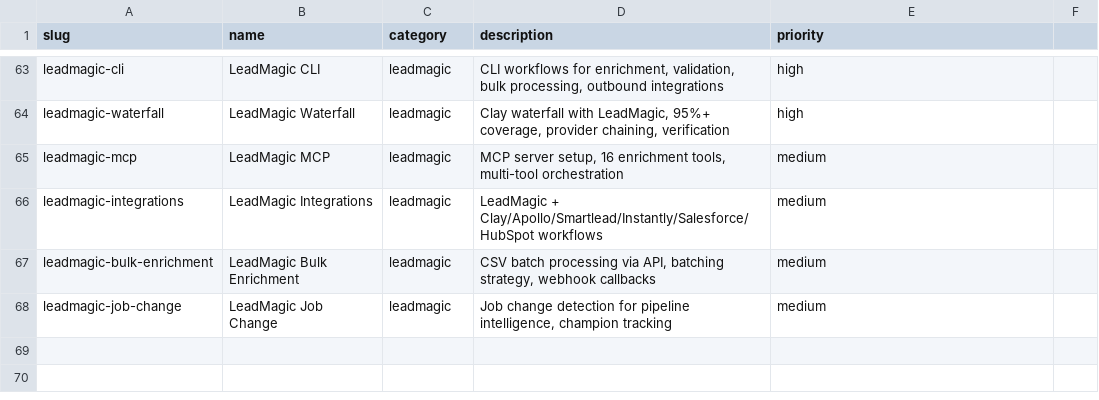
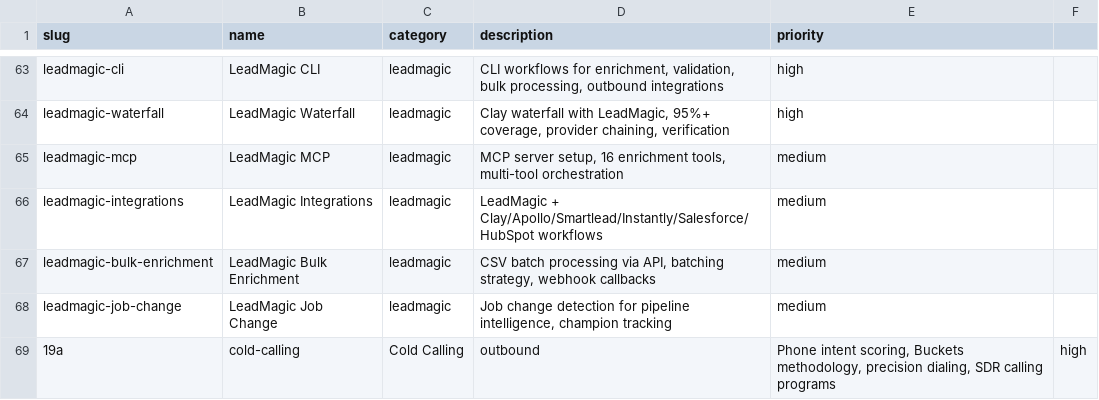
Before and after one commit to LeadMagic/gtm-skills, a CSV file: taxonomy.csv, drawn as a sheet; only a part is shown, gaps mark what is left out.

Commit message:
v0.1.0: CI passing, cold-calling skill, install docs, validator fix
- Fixed CI: validator now handles YAML block scalars (| and >-) and multi-line values
- Fixed 2 skills with escaped newlines from Python sandbox write
- Added cold-calling skill (outbound): Ryan Reisert Buckets Methodology + TitanX Phone Intent
  References: Reisert (Sales Bootcamp, Outbound Operators, CallBlitz) and Joey Gilkey (TitanX)
- Added docs/INSTALL.md: support matrix for 12 AI systems (Claude Code, Cursor, Codex,
  Hermes, Windsurf, OpenCode, Copilot, Gemini CLI, Zed, VS Code, Goose)
- Updated .claude-plugin/plugin.json description
- 68 skills, 0 errors, 0 warnings
- Updated taxonomy.csv with cold-calling entry

```diff
--- a/taxonomy.csv
+++ b/taxonomy.csv
@@ -68 +68,2 @@ leadmagic-bulk-enrichment,LeadMagic Bulk Enrichment,leadmagic,"CSV batch process
 leadmagic-job-change,LeadMagic Job Change,leadmagic,"Job change detection for pipeline intelligence, champion tracking",medium
+19a,cold-calling,Cold Calling,outbound,"Phone intent scoring, Buckets methodology, precision dialing, SDR calling programs",high
```
Also changed, not shown: 6 other files.
